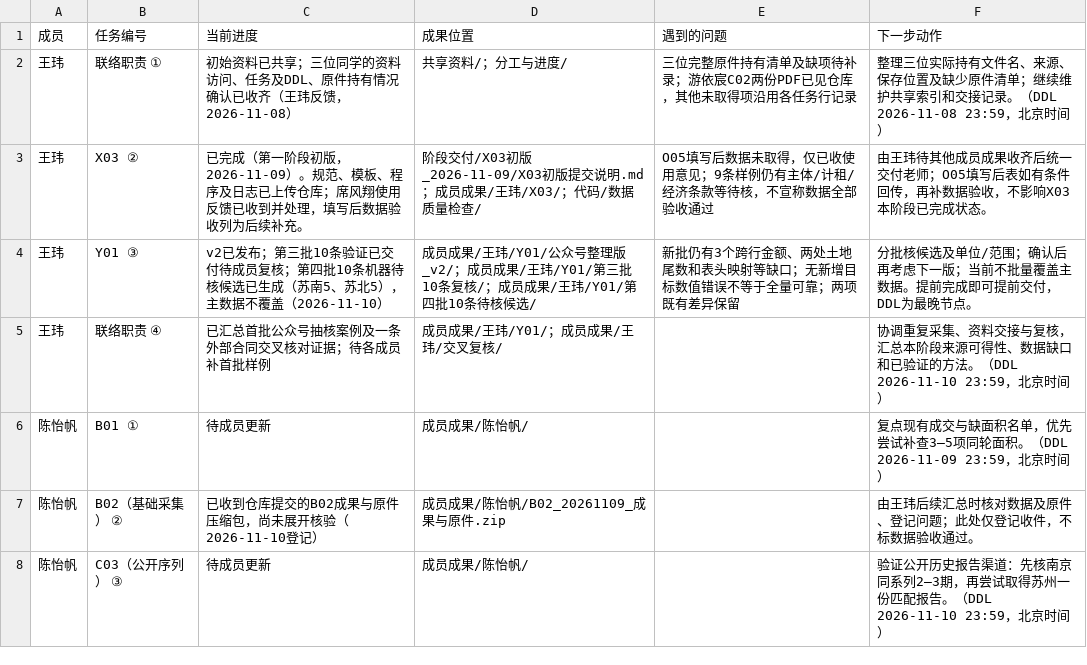
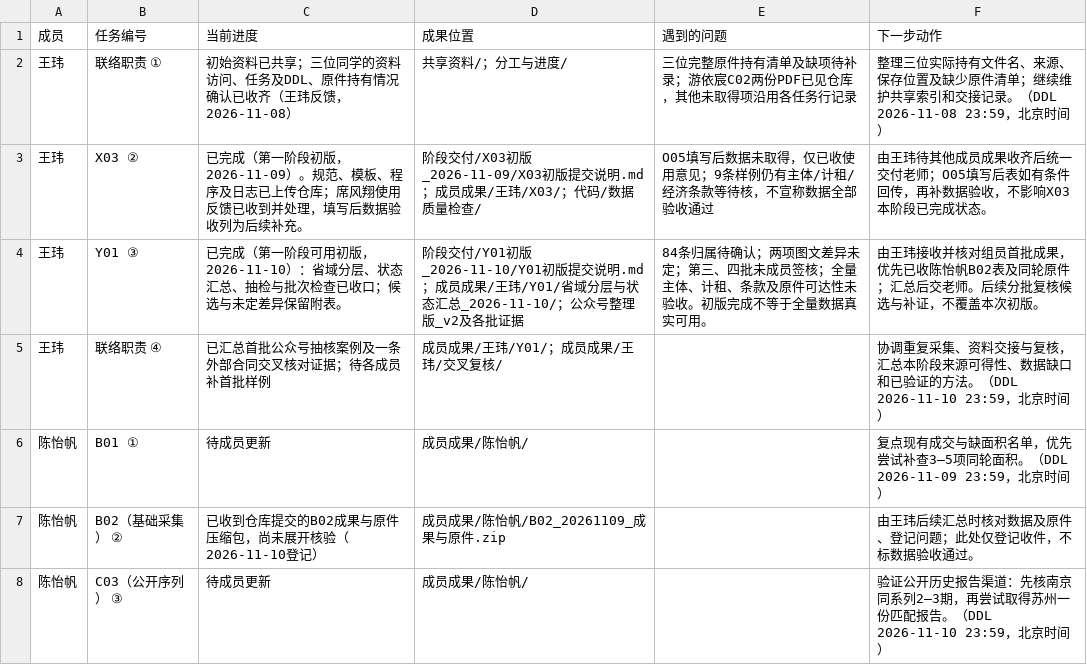
Before and after one commit to CenMunn/rongtong-js-rent-research, a CSV file: 分工与进度/任务台账.csv, drawn as a sheet; only a part is shown.

```diff
--- a/分工与进度/任务台账.csv
+++ b/分工与进度/任务台账.csv
@@ -3,3 +3,3 @@
 王玮,X03 ②,已完成（第一阶段初版，2026-11-09）。规范、模板、程序及日志已上传仓库；席风翔使用反馈已收到并处理，填写后数据验收列为后续补充。,阶段交付/X03初版_2026-11-09/X03初版提交说明.md；成员成果/王玮/X03/；代码/数据质量检查/,O05填写后数据未取得，仅已收使用意见；9条样例仍有主体/计租/经济条款等待核，不宣称数据全部验收通过,由王玮待其他成员成果收齐后统一交付老师；O05填写后表如有条件回传，再补数据验收，不影响X03本阶段已完成状态。
-王玮,Y01 ③,v2已发布；第三批10条验证已交付待成员复核；第四批10条机器待核候选已生成（苏南5、苏北5），主数据不覆盖（2026-11-10）,成员成果/王玮/Y01/公众号整理版_v2/；成员成果/王玮/Y01/第三批10条复核/；成员成果/王玮/Y01/第四批10条待核候选/,新批仍有3个跨行金额、两处土地尾数和表头映射等缺口；无新增目标数值错误不等于全量可靠；两项既有差异保留,分批核候选及单位/范围；确认后再考虑下一版；当前不批量覆盖主数据。提前完成即可提前交付，DDL为最晚节点。
+王玮,Y01 ③,已完成（第一阶段可用初版，2026-11-10）：省域分层、状态汇总、抽检与批次检查已收口；候选与未定差异保留附表。,阶段交付/Y01初版_2026-11-10/Y01初版提交说明.md；成员成果/王玮/Y01/省域分层与状态汇总_2026-11-10/；公众号整理版_v2及各批证据,84条归属待确认；两项图文差异未定；第三、四批未成员签核；全量主体、计租、条款及原件可达性未验收。初版完成不等于全量数据真实可用。,由王玮接收并核对组员首批成果，优先已收陈怡帆B02表及同轮原件；汇总后交老师。后续分批复核候选与补证，不覆盖本次初版。
 王玮,联络职责 ④,已汇总首批公众号抽核案例及一条外部合同交叉核对证据；待各成员补首批样例,成员成果/王玮/Y01/；成员成果/王玮/交叉复核/,,协调重复采集、资料交接与复核，汇总本阶段来源可得性、数据缺口和已验证的方法。（DDL 2026-11-10 23:59，北京时间）
```
Also changed, not shown: 分工与进度/文件索引.csv, 27 other files.
